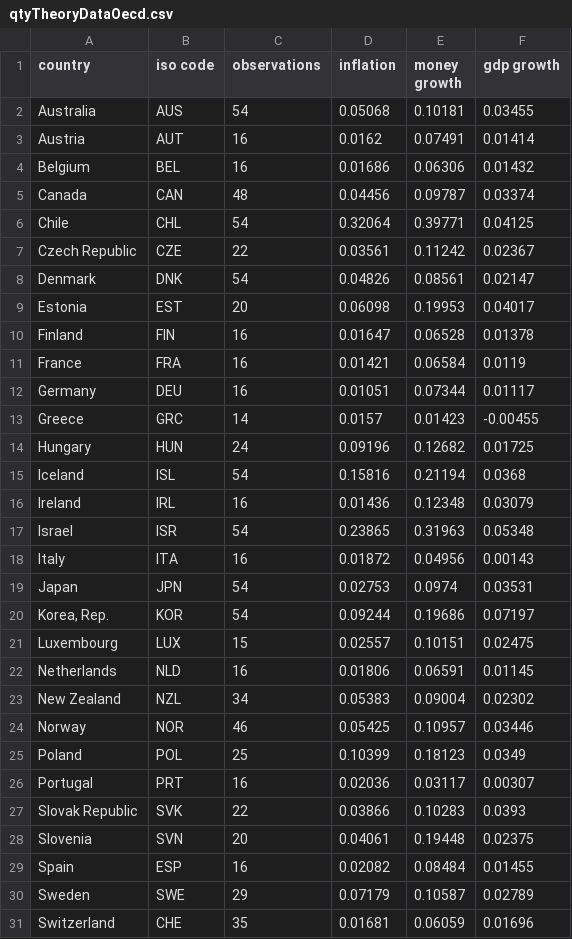
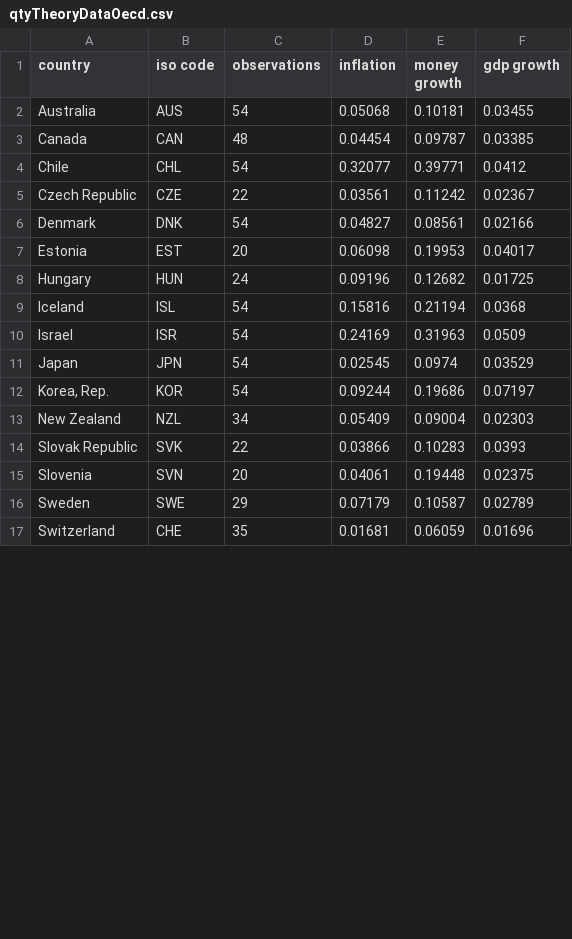
Before and after one commit to msilva913/economic-data, a CSV file: quantityTheoryData/qtyTheoryDataOecd.csv, drawn as a sheet; only a part is shown; the diff covers the shown part only.

Commit message:
updated the quantity theory programs. apparently wbdata module doesnt access oecd country list anymore.

```diff
--- a/quantityTheoryData/qtyTheoryDataOecd.csv
+++ b/quantityTheoryData/qtyTheoryDataOecd.csv
@@ -2,29 +2,15 @@ country,iso code,observations,inflation,money growth,gdp growth
 Australia,AUS,54,0.05068,0.10181,0.03455
-Austria,AUT,16,0.0162,0.07491,0.01414
-Belgium,BEL,16,0.01686,0.06306,0.01432
-Canada,CAN,48,0.04456,0.09787,0.03374
-Chile,CHL,54,0.32064,0.39771,0.04125
+Canada,CAN,48,0.04454,0.09787,0.03385
+Chile,CHL,54,0.32077,0.39771,0.0412
 Czech Republic,CZE,22,0.03561,0.11242,0.02367
-Denmark,DNK,54,0.04826,0.08561,0.02147
+Denmark,DNK,54,0.04827,0.08561,0.02166
 Estonia,EST,20,0.06098,0.19953,0.04017
-Finland,FIN,16,0.01647,0.06528,0.01378
-France,FRA,16,0.01421,0.06584,0.0119
-Germany,DEU,16,0.01051,0.07344,0.01117
-Greece,GRC,14,0.0157,0.01423,-0.00455
 Hungary,HUN,24,0.09196,0.12682,0.01725
 Iceland,ISL,54,0.15816,0.21194,0.0368
-Ireland,IRL,16,0.01436,0.12348,0.03079
-Israel,ISR,54,0.23865,0.31963,0.05348
-Italy,ITA,16,0.01872,0.04956,0.00143
-Japan,JPN,54,0.02753,0.0974,0.03531
+Israel,ISR,54,0.24169,0.31963,0.0509
+Japan,JPN,54,0.02545,0.0974,0.03529
 "Korea, Rep.",KOR,54,0.09244,0.19686,0.07197
-Luxembourg,LUX,15,0.02557,0.10151,0.02475
-Netherlands,NLD,16,0.01806,0.06591,0.01145
-New Zealand,NZL,34,0.05383,0.09004,0.02302
-Norway,NOR,46,0.05425,0.10957,0.03446
-Poland,POL,25,0.10399,0.18123,0.0349
-Portugal,PRT,16,0.02036,0.03117,0.00307
+New Zealand,NZL,34,0.05409,0.09004,0.02303
 Slovak Republic,SVK,22,0.03866,0.10283,0.0393
 Slovenia,SVN,20,0.04061,0.19448,0.02375
-Spain,ESP,16,0.02082,0.08484,0.01455
 Sweden,SWE,29,0.07179,0.10587,0.02789
```
Also changed, not shown: 2 edited cells elsewhere in this file, quantityTheoryData/qtyTheoryDataH.csv, quantityTheoryData/qtyTheoryDataM.csv, 11 other files.
